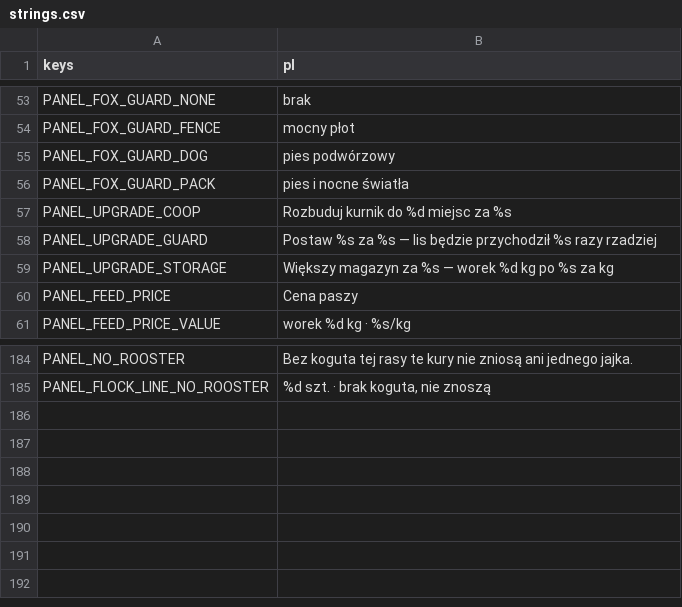
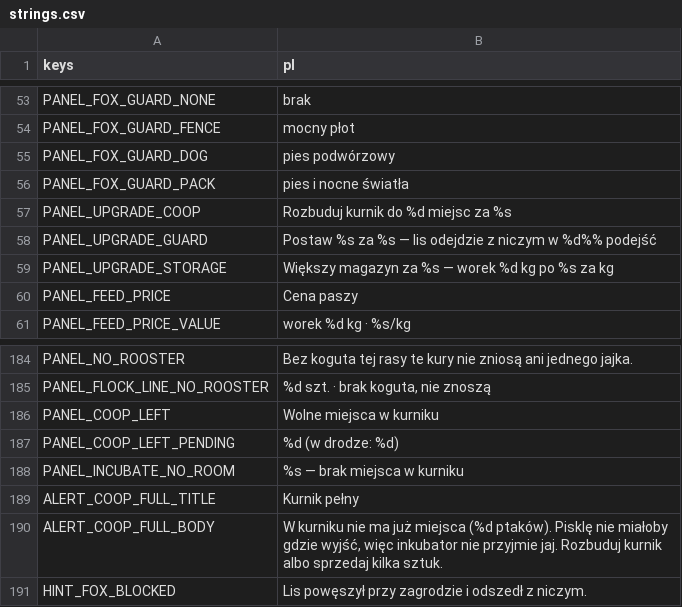
Before and after one commit to sodorn/kury, a CSV file: data/strings.csv, drawn as a sheet; only a part is shown, gaps mark what is left out.

```diff
--- a/data/strings.csv
+++ b/data/strings.csv
@@ -57,3 +57,3 @@ PANEL_FOX_GUARD_PACK,"pies i nocne światła"
 PANEL_UPGRADE_COOP,"Rozbuduj kurnik do %d miejsc za %s"
-PANEL_UPGRADE_GUARD,"Postaw %s za %s — lis będzie przychodził %s razy rzadziej"
+PANEL_UPGRADE_GUARD,"Postaw %s za %s — lis odejdzie z niczym w %d%% podejść"
 PANEL_UPGRADE_STORAGE,"Większy magazyn za %s — worek %d kg po %s za kg"
@@ -185 +185,7 @@ PANEL_NO_ROOSTER,"Bez koguta tej rasy te kury nie zniosą ani jednego jajka."
 PANEL_FLOCK_LINE_NO_ROOSTER,"%d szt. · brak koguta, nie znoszą"
+PANEL_COOP_LEFT,Wolne miejsca w kurniku
+PANEL_COOP_LEFT_PENDING,"%d (w drodze: %d)"
+PANEL_INCUBATE_NO_ROOM,"%s — brak miejsca w kurniku"
+ALERT_COOP_FULL_TITLE,"Kurnik pełny"
+ALERT_COOP_FULL_BODY,"W kurniku nie ma już miejsca (%d ptaków). Pisklę nie miałoby gdzie wyjść, więc inkubator nie przyjmie jaj. Rozbuduj kurnik albo sprzedaj kilka sztuk."
+HINT_FOX_BLOCKED,"Lis powęszył przy zagrodzie i odszedł z niczym."
```
Also changed, not shown: 13 other files.
